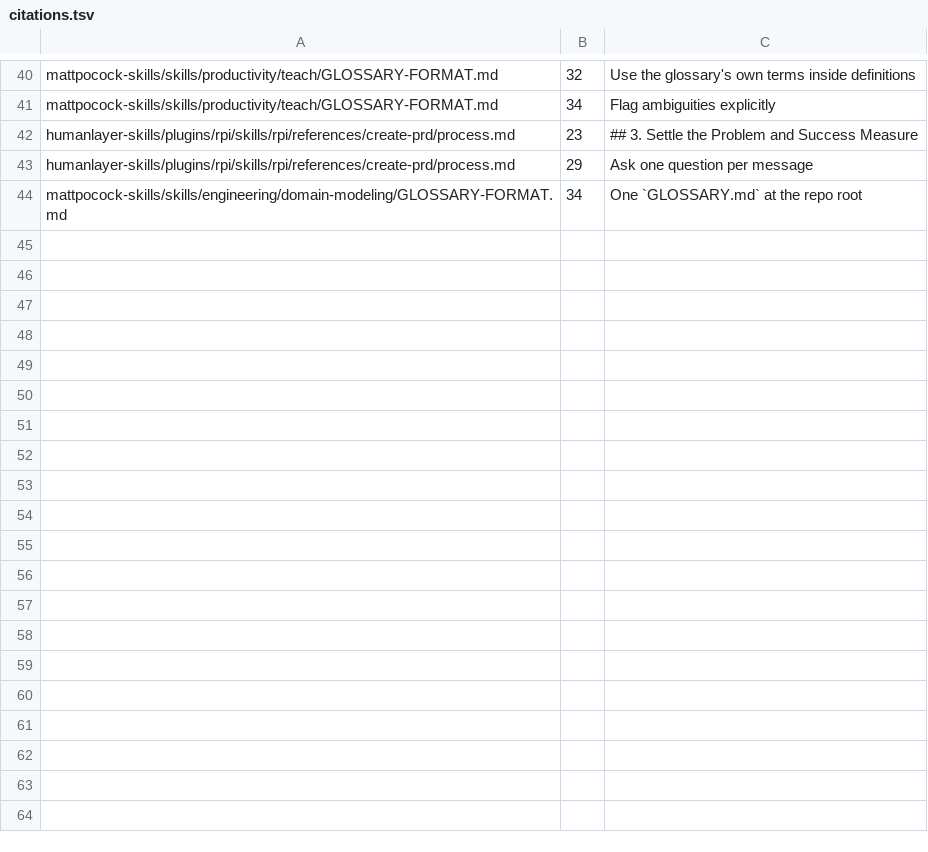
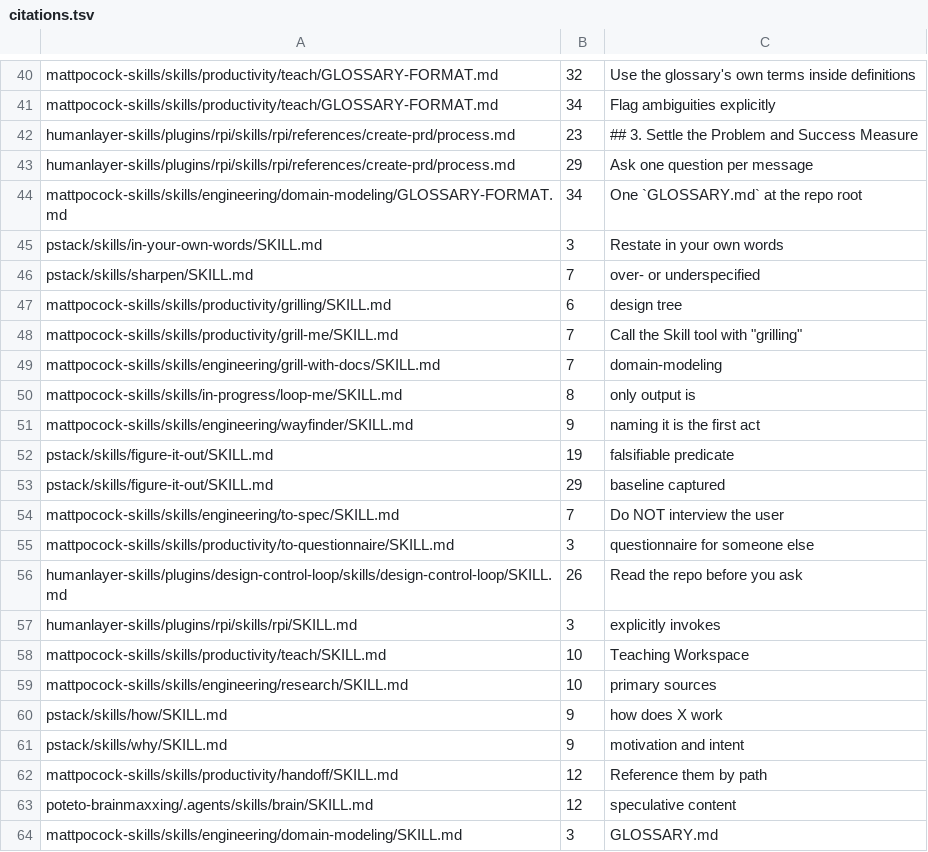
Before and after one commit to laoliu-463/harness, a TSV file: checks/citations.tsv, drawn as a sheet; only a part is shown, gaps mark what is left out; the diff covers the shown part only.

```diff
--- a/checks/citations.tsv
+++ b/checks/citations.tsv
@@ -44 +44,21 @@ humanlayer-skills/plugins/rpi/skills/rpi/references/create-prd/process.md	29	Ask
 mattpocock-skills/skills/engineering/domain-modeling/GLOSSARY-FORMAT.md	34	One `GLOSSARY.md` at the repo root
+pstack/skills/in-your-own-words/SKILL.md	3	Restate in your own words
+pstack/skills/sharpen/SKILL.md	7	over- or underspecified
+mattpocock-skills/skills/productivity/grilling/SKILL.md	6	design tree
+mattpocock-skills/skills/productivity/grill-me/SKILL.md	7	Call the Skill tool with "grilling"
+mattpocock-skills/skills/engineering/grill-with-docs/SKILL.md	7	domain-modeling
+mattpocock-skills/skills/in-progress/loop-me/SKILL.md	8	only output is
+mattpocock-skills/skills/engineering/wayfinder/SKILL.md	9	naming it is the first act
+pstack/skills/figure-it-out/SKILL.md	19	falsifiable predicate
+pstack/skills/figure-it-out/SKILL.md	29	baseline captured
+mattpocock-skills/skills/engineering/to-spec/SKILL.md	7	Do NOT interview the user
+mattpocock-skills/skills/productivity/to-questionnaire/SKILL.md	3	questionnaire for someone else
+humanlayer-skills/plugins/design-control-loop/skills/design-control-loop/SKILL.md	26	Read the repo before you ask
+humanlayer-skills/plugins/rpi/skills/rpi/SKILL.md	3	explicitly invokes
+mattpocock-skills/skills/productivity/teach/SKILL.md	10	Teaching Workspace
+mattpocock-skills/skills/engineering/research/SKILL.md	10	primary sources
+pstack/skills/how/SKILL.md	9	how does X work
+pstack/skills/why/SKILL.md	9	motivation and intent
+mattpocock-skills/skills/productivity/handoff/SKILL.md	12	Reference them by path
+poteto-brainmaxxing/.agents/skills/brain/SKILL.md	12	speculative content
+mattpocock-skills/skills/engineering/domain-modeling/SKILL.md	3	GLOSSARY.md
```
Also changed, not shown: 20 added rows elsewhere in this file, 5 other files.
